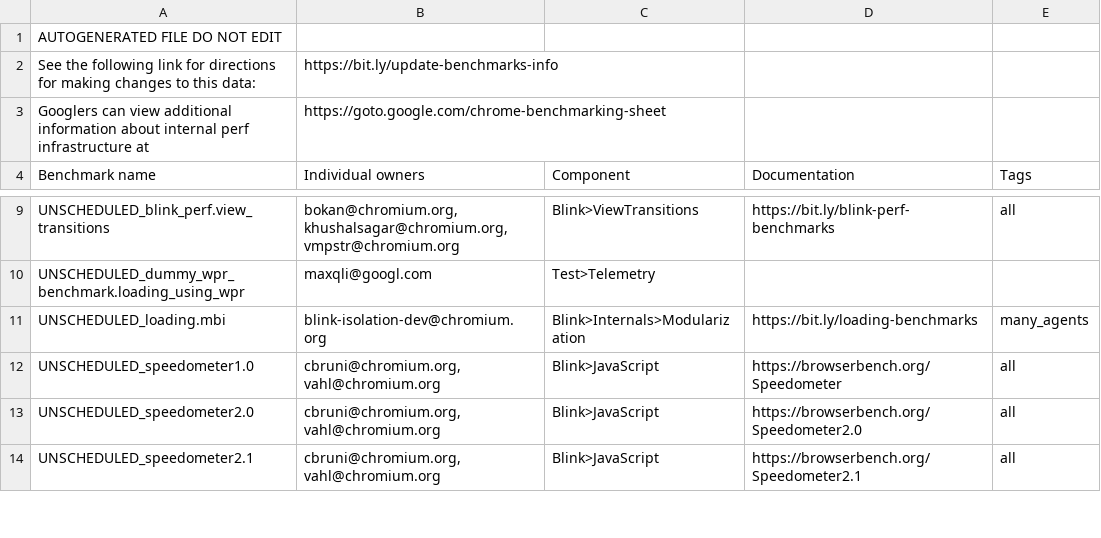
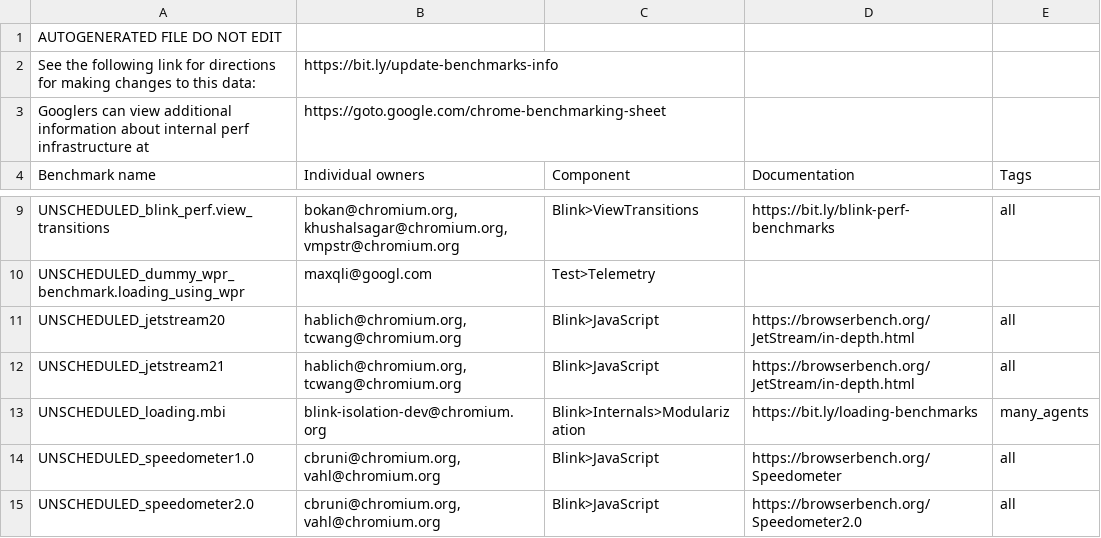
Before and after one commit to chromium-full-mirror/chromium_src_tools_perf, a CSV file: benchmark.csv, drawn as a sheet; only a part is shown, gaps mark what is left out; the shorter side is filled out with more unchanged rows.

Commit message:
[perf] Use more strict naming for JetStream benchmarks and stories
- JetStream2 => point to the latest JetStream 2 version
  (currently 2.0, will be updated to 2.1)
- Add named versions for local comparison:
  - JetStream20
  - JetStream21

Bug: 1371940
Change-Id: Ia68c6117079b9829889a0c31a79899a2dbdd5080
Reviewed-on: https://chromium-review.googlesource.com/c/chromium/src/+/4454712
Reviewed-by: John Chen <johnchen@chromium.org>
Commit-Queue: Camillo Bruni <cbruni@chromium.org>
Cr-Commit-Position: refs/heads/main@{#1150893}
NOKEYCHECK=True
GitOrigin-RevId: c744d7217e2d984359c89d7cca7f157c215cbb8f

```diff
--- a/benchmark.csv
+++ b/benchmark.csv
@@ -10,2 +10,4 @@ UNSCHEDULED_blink_perf.view_transitions,"bokan@chromium.org, khushalsagar@chromi
 UNSCHEDULED_dummy_wpr_benchmark.loading_using_wpr,maxqli@googl.com,Test>Telemetry,,
+UNSCHEDULED_jetstream20,"hablich@chromium.org, tcwang@chromium.org",Blink>JavaScript,https://browserbench.org/JetStream/in-depth.html,all
+UNSCHEDULED_jetstream21,"hablich@chromium.org, tcwang@chromium.org",Blink>JavaScript,https://browserbench.org/JetStream/in-depth.html,all
 UNSCHEDULED_loading.mbi,blink-isolation-dev@chromium.org,Blink>Internals>Modularization,https://bit.ly/loading-benchmarks,many_agents
```
Also changed, not shown: 3 other files.
